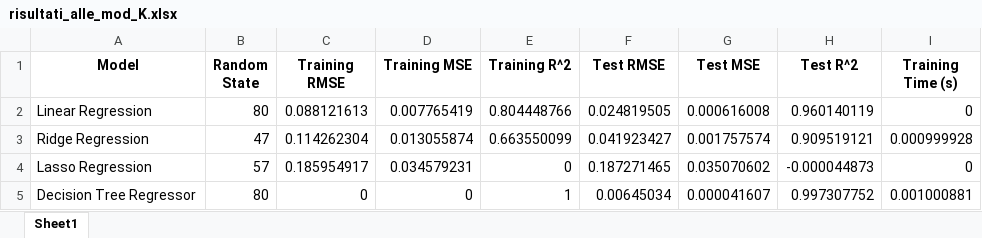
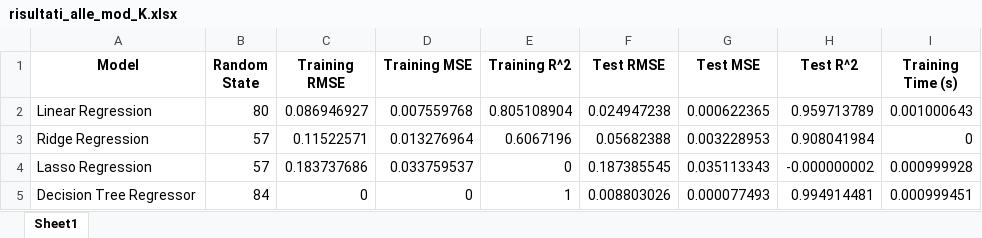
Before and after one commit to LorisMinetti/Permeability_Eval_AI, an Excel workbook: risultati_alle_mod_K.xlsx, sheet Sheet1, drawn as a sheet; only a part is shown; values as stored, in another font and other column widths than the file's, no borders; the diff covers the shown part only; the diff names each change by its address in the sheet, - before the commit and + after, or states it on an @@ line.

```diff
--- a/risultati_alle_mod_K.xlsx (sheet Sheet1)
+++ b/risultati_alle_mod_K.xlsx (sheet Sheet1)
-C2 (Training RMSE): 0.088121613
+C2 (Training RMSE): 0.086946927
-D2 (Training MSE): 0.007765419
+D2 (Training MSE): 0.007559768
-E2 (Training R^2): 0.804448766
+E2 (Training R^2): 0.805108904
-F2 (Test RMSE): 0.024819505
+F2 (Test RMSE): 0.024947238
-G2 (Test MSE): 0.000616008
+G2 (Test MSE): 0.000622365
-H2 (Test R^2): 0.960140119
+H2 (Test R^2): 0.959713789
-I2 (Training Time (s)): 0
+I2 (Training Time (s)): 0.001000643
-B3 (Random State): 47
+B3 (Random State): 57
-C3 (Training RMSE): 0.114262304
+C3 (Training RMSE): 0.11522571
-D3 (Training MSE): 0.013055874
+D3 (Training MSE): 0.013276964
-E3 (Training R^2): 0.663550099
+E3 (Training R^2): 0.6067196
-F3 (Test RMSE): 0.041923427
+F3 (Test RMSE): 0.05682388
-G3 (Test MSE): 0.001757574
+G3 (Test MSE): 0.003228953
-H3 (Test R^2): 0.909519121
+H3 (Test R^2): 0.908041984
-I3 (Training Time (s)): 0.000999928
+I3 (Training Time (s)): 0
-C4 (Training RMSE): 0.185954917
+C4 (Training RMSE): 0.183737686
-D4 (Training MSE): 0.034579231
+D4 (Training MSE): 0.033759537
-F4 (Test RMSE): 0.187271465
+F4 (Test RMSE): 0.187385545
-G4 (Test MSE): 0.035070602
+G4 (Test MSE): 0.035113343
-H4 (Test R^2): -0.000044873
+H4 (Test R^2): -0.000000002
-I4 (Training Time (s)): 0
+I4 (Training Time (s)): 0.000999928
-B5 (Random State): 80
+B5 (Random State): 84
-F5 (Test RMSE): 0.00645034
+F5 (Test RMSE): 0.008803026
-G5 (Test MSE): 0.000041607
+G5 (Test MSE): 0.000077493
-H5 (Test R^2): 0.997307752
+H5 (Test R^2): 0.994914481
-I5 (Training Time (s)): 0.001000881
+I5 (Training Time (s)): 0.000999451
```
Also changed, not shown: 38 edited cells elsewhere in this sheet, 1 other file.
